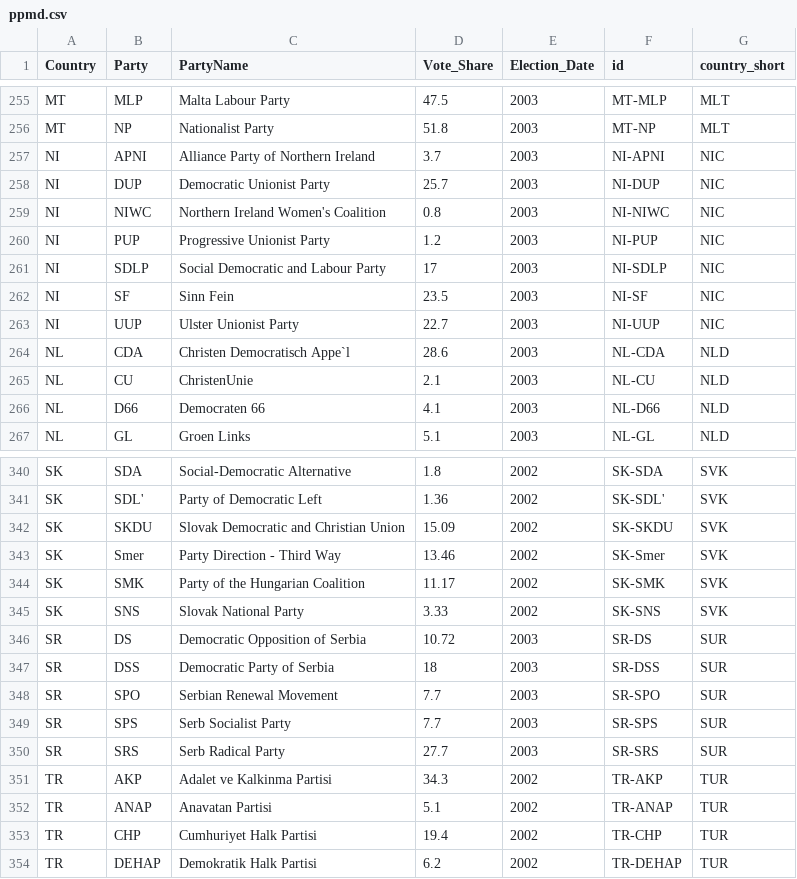
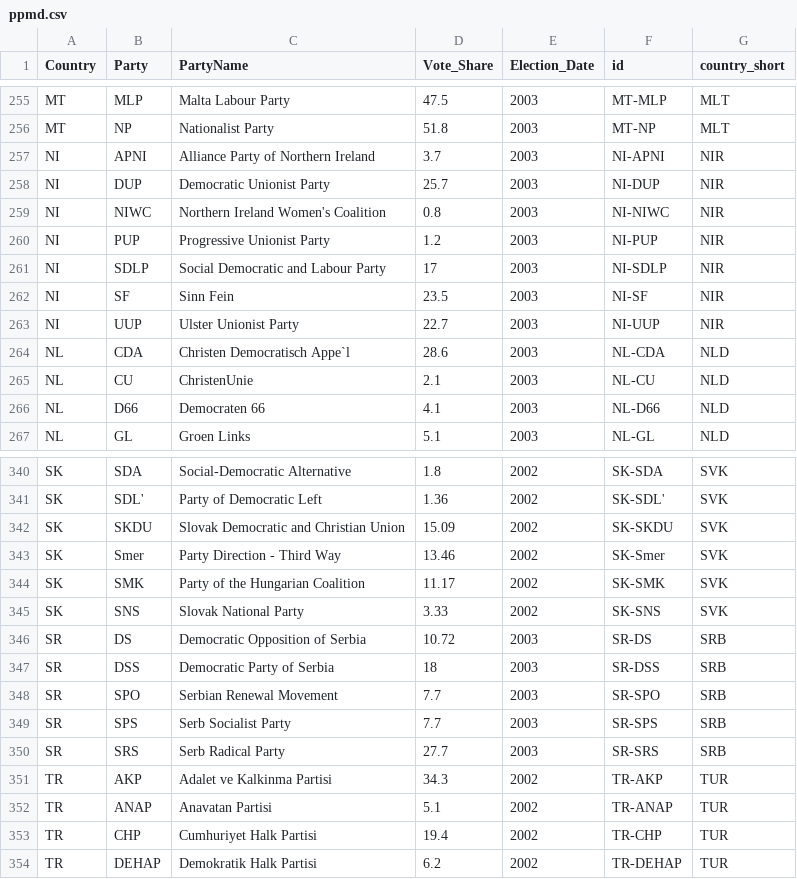
Before and after one commit to hdigital/partyfactsdata, a CSV file: import/ppmd/ppmd.csv, drawn as a sheet; only a part is shown, gaps mark what is left out.

Commit message:
fix PPMD country issues (NIR, SRB)

```diff
--- a/import/ppmd/ppmd.csv
+++ b/import/ppmd/ppmd.csv
@@ -256,9 +256,9 @@ MT,MLP,Malta Labour Party,47.5,2003,MT-MLP,MLT
 MT,NP,Nationalist Party,51.8,2003,MT-NP,MLT
-NI,APNI,Alliance Party of Northern Ireland,3.7,2003,NI-APNI,NIC
-NI,DUP,Democratic Unionist Party,25.7,2003,NI-DUP,NIC
-NI,NIWC,Northern Ireland Women's Coalition,0.8,2003,NI-NIWC,NIC
-NI,PUP,Progressive Unionist Party,1.2,2003,NI-PUP,NIC
-NI,SDLP,Social Democratic and Labour Party,17,2003,NI-SDLP,NIC
-NI,SF,Sinn Fein,23.5,2003,NI-SF,NIC
-NI,UUP,Ulster Unionist Party,22.7,2003,NI-UUP,NIC
+NI,APNI,Alliance Party of Northern Ireland,3.7,2003,NI-APNI,NIR
+NI,DUP,Democratic Unionist Party,25.7,2003,NI-DUP,NIR
+NI,NIWC,Northern Ireland Women's Coalition,0.8,2003,NI-NIWC,NIR
+NI,PUP,Progressive Unionist Party,1.2,2003,NI-PUP,NIR
+NI,SDLP,Social Democratic and Labour Party,17,2003,NI-SDLP,NIR
+NI,SF,Sinn Fein,23.5,2003,NI-SF,NIR
+NI,UUP,Ulster Unionist Party,22.7,2003,NI-UUP,NIR
 NL,CDA,Christen Democratisch Appe`l,28.6,2003,NL-CDA,NLD
@@ -345,7 +345,7 @@ SK,SMK,Party of the Hungarian Coalition,11.17,2002,SK-SMK,SVK
 SK,SNS,Slovak National Party,3.33,2002,SK-SNS,SVK
-SR,DS,Democratic Opposition of Serbia,10.72,2003,SR-DS,SUR
-SR,DSS,Democratic Party of Serbia,18,2003,SR-DSS,SUR
-SR,SPO,Serbian Renewal Movement,7.7,2003,SR-SPO,SUR
-SR,SPS,Serb Socialist Party,7.7,2003,SR-SPS,SUR
-SR,SRS,Serb Radical Party,27.7,2003,SR-SRS,SUR
+SR,DS,Democratic Opposition of Serbia,10.72,2003,SR-DS,SRB
+SR,DSS,Democratic Party of Serbia,18,2003,SR-DSS,SRB
+SR,SPO,Serbian Renewal Movement,7.7,2003,SR-SPO,SRB
+SR,SPS,Serb Socialist Party,7.7,2003,SR-SPS,SRB
+SR,SRS,Serb Radical Party,27.7,2003,SR-SRS,SRB
 TR,AKP,Adalet ve Kalkinma Partisi,34.3,2002,TR-AKP,TUR
```
Also changed, not shown: 1 other file.
